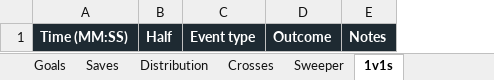
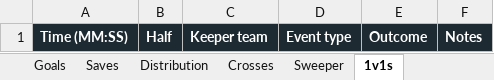
Before and after one commit to JIRAHGrowth/stixanalytix, an Excel workbook: scripts/ground-truth/_template.xlsx, sheet 1v1s, drawn as a sheet; values as stored, in another font and other column widths than the file's, no borders; the diff names each change by its address in the sheet, - before the commit and + after, or states it on an @@ line.

```diff
--- a/scripts/ground-truth/_template.xlsx (sheet 1v1s)
+++ b/scripts/ground-truth/_template.xlsx (sheet 1v1s)
+column C, row 1: Keeper team
```
Also changed, not shown: sheet README, sheet Distribution, sheet Metadata, sheet Sweeper, sheet Crosses, sheet Goals, 1 more sheet, 4 other files.
